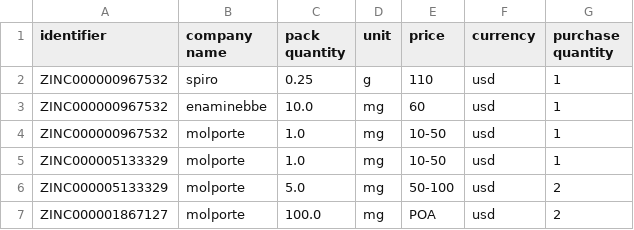
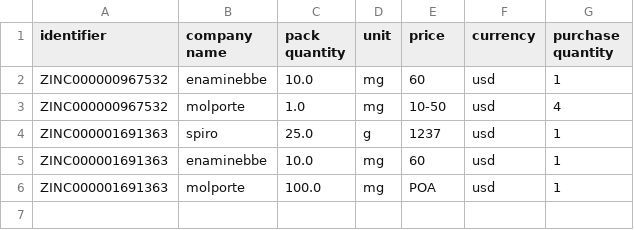
Before and after one commit to docking-org/cartblanche22, a CSV file: cart.csv, drawn as a sheet.

```diff
--- a/cart.csv
+++ b/cart.csv
@@ -1,7 +1,6 @@
 identifier	company name	pack quantity	unit	price	currency	purchase quantity
-ZINC000000967532	spiro	0.25	g	110	usd	1
 ZINC000000967532	enaminebbe	10.0	mg	60	usd	1
-ZINC000000967532	molporte	1.0	mg	10-50	usd	1
-ZINC000005133329	molporte	1.0	mg	10-50	usd	1
-ZINC000005133329	molporte	5.0	mg	50-100	usd	2
-ZINC000001867127	molporte	100.0	mg	POA	usd	2
+ZINC000000967532	molporte	1.0	mg	10-50	usd	4
+ZINC000001691363	spiro	25.0	g	1237	usd	1
+ZINC000001691363	enaminebbe	10.0	mg	60	usd	1
+ZINC000001691363	molporte	100.0	mg	POA	usd	1
```
Also changed, not shown: 6 other files.
